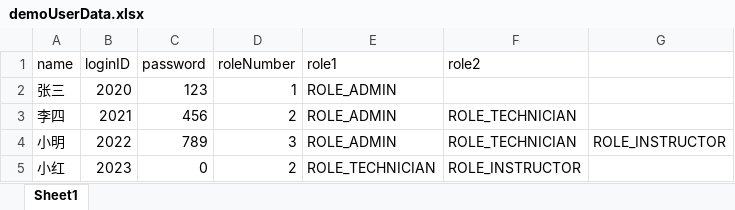
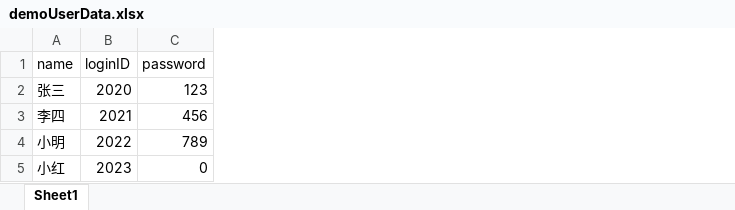
Before and after one commit to TRXCXS/LaboratoryManagementSystem, an Excel workbook: developFiles/demoUserData.xlsx, sheet Sheet1, drawn as a sheet; values as stored, in another font and other column widths than the file's, no borders; the diff names each change by its address in the sheet, - before the commit and + after, or states it on an @@ line.

```diff
--- a/developFiles/demoUserData.xlsx (sheet Sheet1)
+++ b/developFiles/demoUserData.xlsx (sheet Sheet1)
-column D (roleNumber), rows 2-5: 1 | 2 | 3 | 2
-column E (role1), rows 2-5: ROLE_ADMIN | ROLE_ADMIN | ROLE_ADMIN | ROLE_TECHNICIAN
-column F (role2), rows 3-5: ROLE_TECHNICIAN | ROLE_TECHNICIAN | ROLE_INSTRUCTOR
-column G, row 4: ROLE_INSTRUCTOR
```
Also changed, not shown: developFiles/excel文件模板.xlsx, 19 other files.
